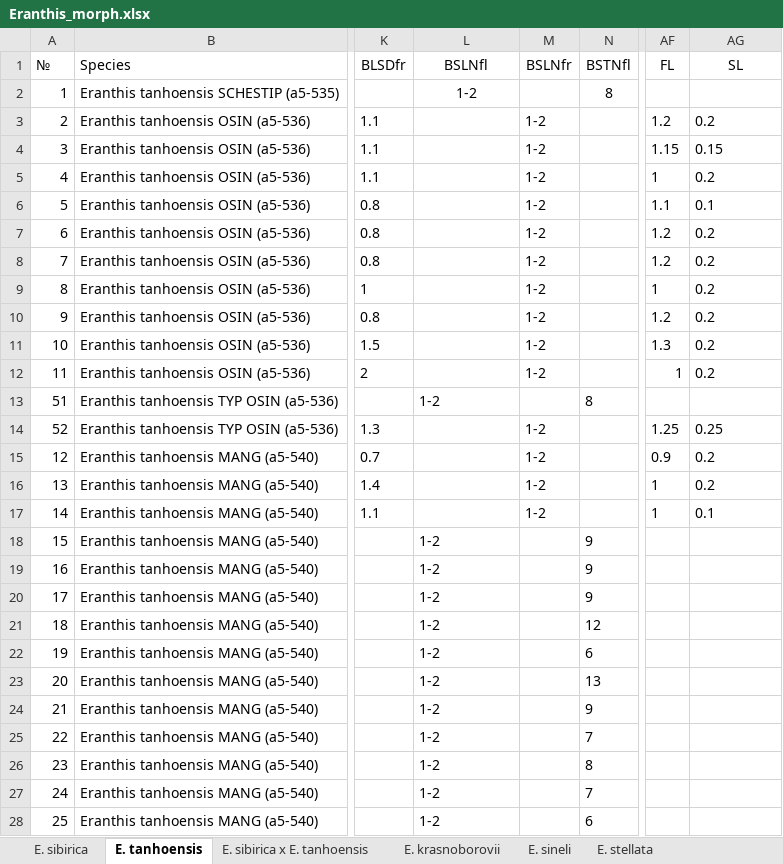
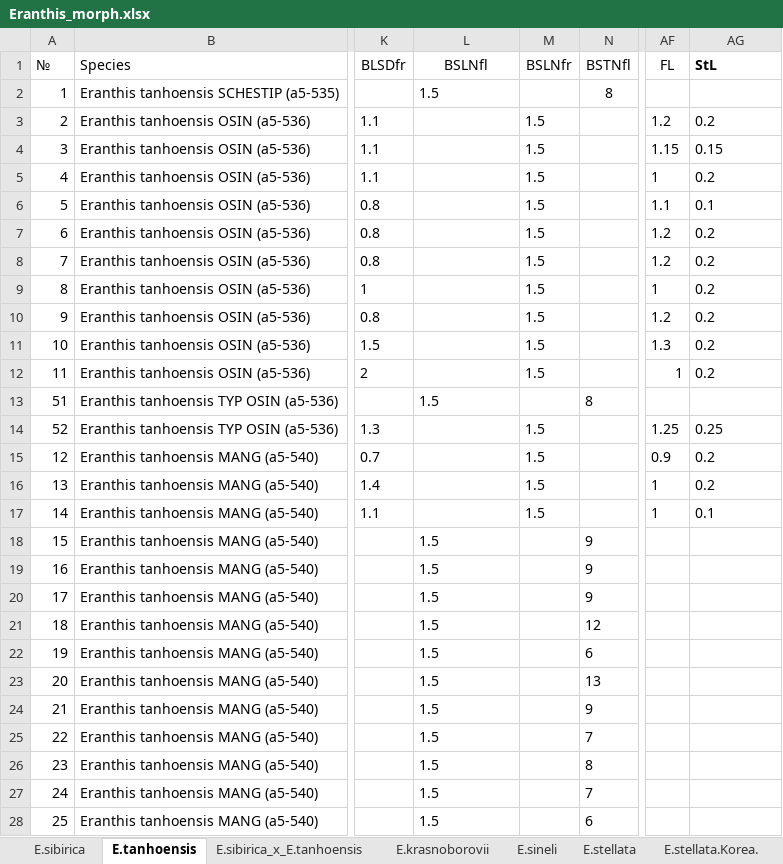
Before and after one commit to eclipsetic/Eranthis, an Excel workbook: Eranthis_morph.xlsx, sheet E.tanhoensis, drawn as a sheet; only a part is shown, gaps mark what is left out; values as stored, in another font and other column widths than the file's, no borders; the diff covers the shown part only; the diff names each change by its address in the sheet, - before the commit and + after, or states it on an @@ line.

```diff
--- a/Eranthis_morph.xlsx (sheet E.tanhoensis)
+++ b/Eranthis_morph.xlsx (sheet E.tanhoensis)
-sheet tab: E. sibirica
+sheet tab: E.sibirica
-sheet tab: E. tanhoensis
+sheet tab: E.tanhoensis
-sheet tab: E. sibirica x E. tanhoensis
+sheet tab: E.sibirica_x_E.tanhoensis
-sheet tab: E. krasnoborovii
+sheet tab: E.krasnoborovii
-sheet tab: E. sineli
+sheet tab: E.sineli
-sheet tab: E. stellata
+sheet tab: E.stellata
-AG1: SL
+AG1: StL
@@ AG1 bold: off → on, alignment: center → left @@
-L2 (BSLNfl): 1-2
+L2 (BSLNfl): 1.5
-L2 alignment: center
+L2 alignment: left
-M3:M12 (BSLNfr): 1-2
+M3:M12 (BSLNfr): 1.5
-L13 (BSLNfl): 1-2
+L13 (BSLNfl): 1.5
-M14:M17 (BSLNfr): 1-2
+M14:M17 (BSLNfr): 1.5
-L18:L28 (BSLNfl): 1-2
+L18:L28 (BSLNfl): 1.5
```
Also changed, not shown: 22 edited cells elsewhere in this sheet, sheet E.sibirica, sheet E.byunsanensis, sheet E.sibirica_x_E.tanhoensis, sheet E.stellata, sheet E.pinnatifida, sheet E.krasnoborovii, 5 more sheets, other sheet tabs, 14 other files.
